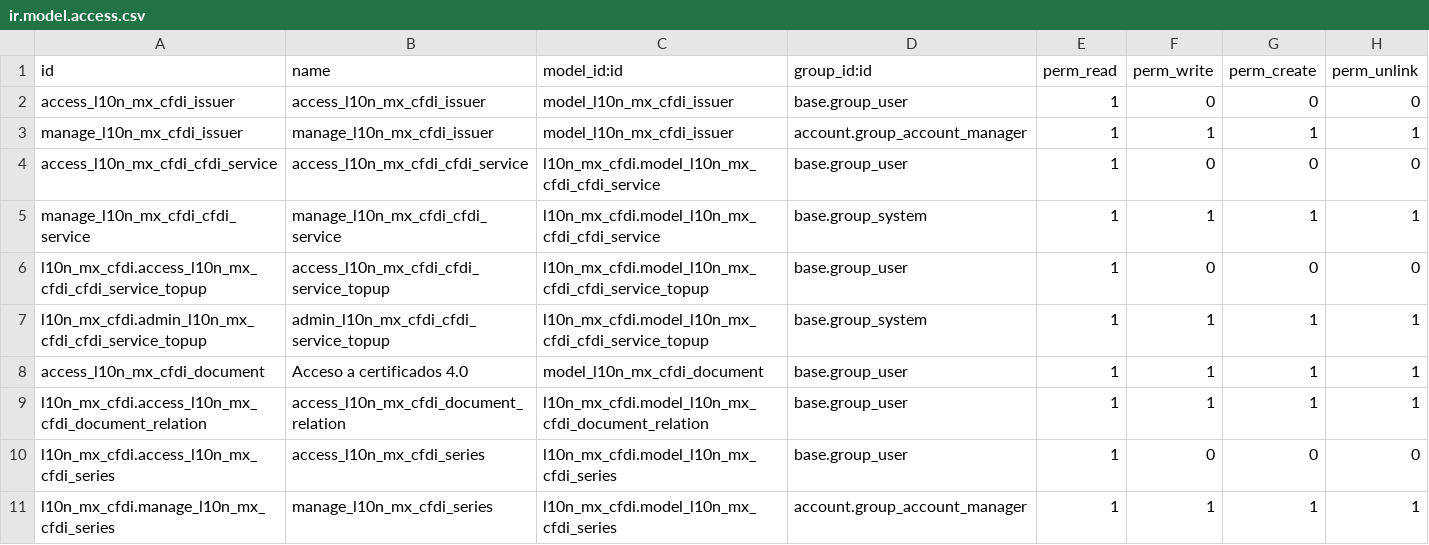
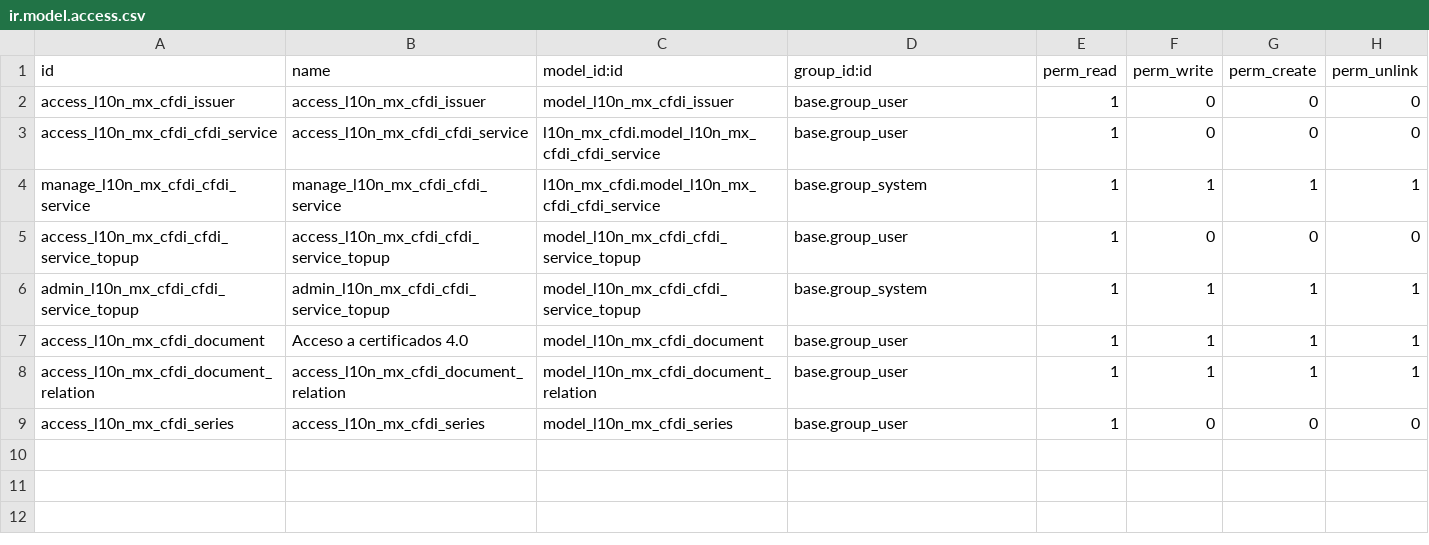
Before and after one commit to CostaNetworks-es/l10n-mexico, a CSV file: l10n_mx_cfdi/security/ir.model.access.csv, drawn as a sheet.

Commit message:
[ADD] l10n_mx_cfdi_account

```diff
--- a/l10n_mx_cfdi/security/ir.model.access.csv
+++ b/l10n_mx_cfdi/security/ir.model.access.csv
@@ -2,10 +2,8 @@ id,name,model_id:id,group_id:id,perm_read,perm_write,perm_create,perm_unlink
 access_l10n_mx_cfdi_issuer,access_l10n_mx_cfdi_issuer,model_l10n_mx_cfdi_issuer,base.group_user,1,0,0,0
-manage_l10n_mx_cfdi_issuer,manage_l10n_mx_cfdi_issuer,model_l10n_mx_cfdi_issuer,account.group_account_manager,1,1,1,1
 access_l10n_mx_cfdi_cfdi_service,access_l10n_mx_cfdi_cfdi_service,l10n_mx_cfdi.model_l10n_mx_cfdi_cfdi_service,base.group_user,1,0,0,0
 manage_l10n_mx_cfdi_cfdi_service,manage_l10n_mx_cfdi_cfdi_service,l10n_mx_cfdi.model_l10n_mx_cfdi_cfdi_service,base.group_system,1,1,1,1
-l10n_mx_cfdi.access_l10n_mx_cfdi_cfdi_service_topup,access_l10n_mx_cfdi_cfdi_service_topup,l10n_mx_cfdi.model_l10n_mx_cfdi_cfdi_service_topup,base.group_user,1,0,0,0
-l10n_mx_cfdi.admin_l10n_mx_cfdi_cfdi_service_topup,admin_l10n_mx_cfdi_cfdi_service_topup,l10n_mx_cfdi.model_l10n_mx_cfdi_cfdi_service_topup,base.group_system,1,1,1,1
+access_l10n_mx_cfdi_cfdi_service_topup,access_l10n_mx_cfdi_cfdi_service_topup,model_l10n_mx_cfdi_cfdi_service_topup,base.group_user,1,0,0,0
+admin_l10n_mx_cfdi_cfdi_service_topup,admin_l10n_mx_cfdi_cfdi_service_topup,model_l10n_mx_cfdi_cfdi_service_topup,base.group_system,1,1,1,1
 access_l10n_mx_cfdi_document,Acceso a certificados 4.0,model_l10n_mx_cfdi_document,base.group_user,1,1,1,1
-l10n_mx_cfdi.access_l10n_mx_cfdi_document_relation,access_l10n_mx_cfdi_document_relation,l10n_mx_cfdi.model_l10n_mx_cfdi_document_relation,base.group_user,1,1,1,1
-l10n_mx_cfdi.access_l10n_mx_cfdi_series,access_l10n_mx_cfdi_series,l10n_mx_cfdi.model_l10n_mx_cfdi_series,base.group_user,1,0,0,0
-l10n_mx_cfdi.manage_l10n_mx_cfdi_series,manage_l10n_mx_cfdi_series,l10n_mx_cfdi.model_l10n_mx_cfdi_series,account.group_account_manager,1,1,1,1
+access_l10n_mx_cfdi_document_relation,access_l10n_mx_cfdi_document_relation,model_l10n_mx_cfdi_document_relation,base.group_user,1,1,1,1
+access_l10n_mx_cfdi_series,access_l10n_mx_cfdi_series,model_l10n_mx_cfdi_series,base.group_user,1,0,0,0
```
Also changed, not shown: 5 other files.
